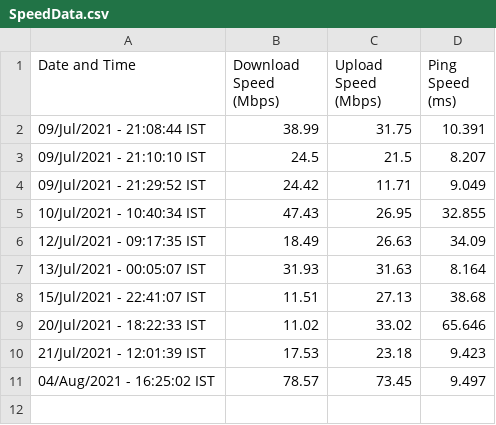
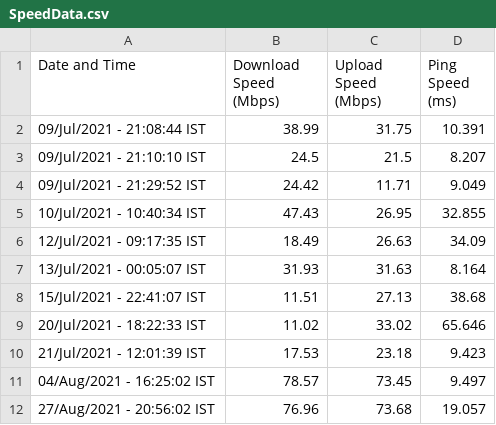
Before and after one commit to iamstarstuff/PhysicStuff, a CSV file: Speedtest/SpeedData.csv, drawn as a sheet; the diff names each change by its address in the sheet, - before the commit and + after, or states it on an @@ line.

```diff
--- a/Speedtest/SpeedData.csv
+++ b/Speedtest/SpeedData.csv
+row 12: 27/Aug/2021 - 20:56:02 IST | 76.96 | 73.68 | 19.057
```
Also changed, not shown: 1 other file.
